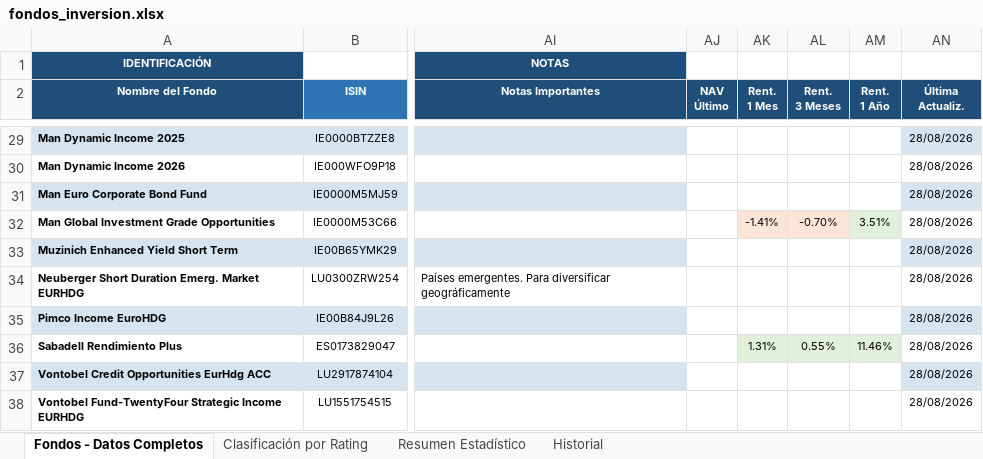
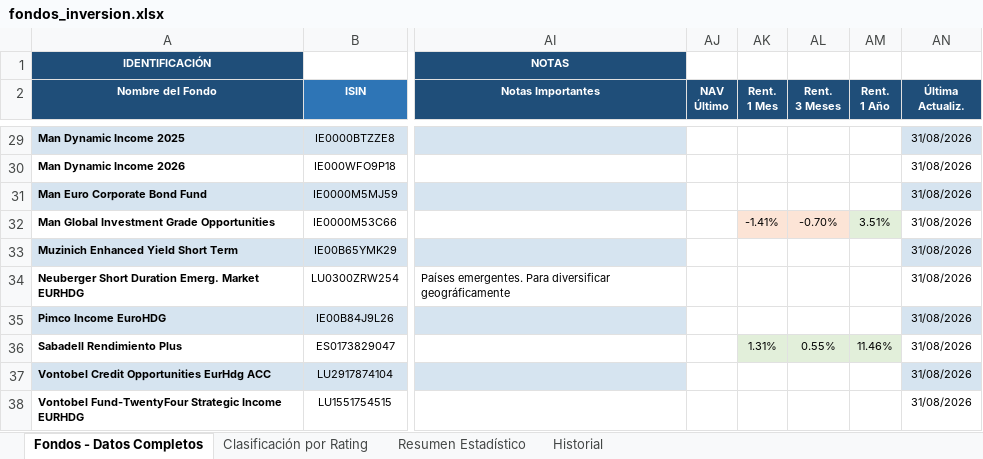
Before and after one commit to amoreno0771234/FONDOS-INVERSION, an Excel workbook: fondos_inversion.xlsx, sheet Fondos - Datos Completos, drawn as a sheet; only a part is shown, gaps mark what is left out; values as stored, in another font and other column widths than the file's, no borders; the diff covers the shown part only; the diff names each change by its address in the sheet, - before the commit and + after, or states it on an @@ line.

```diff
--- a/fondos_inversion.xlsx (sheet Fondos - Datos Completos)
+++ b/fondos_inversion.xlsx (sheet Fondos - Datos Completos)
-AN29:AN38 (Última Actualiz.): 28/08/2026
+AN29:AN38 (Última Actualiz.): 31/08/2026
```
Also changed, not shown: 25 edited cells elsewhere in this sheet, sheet Historial.
